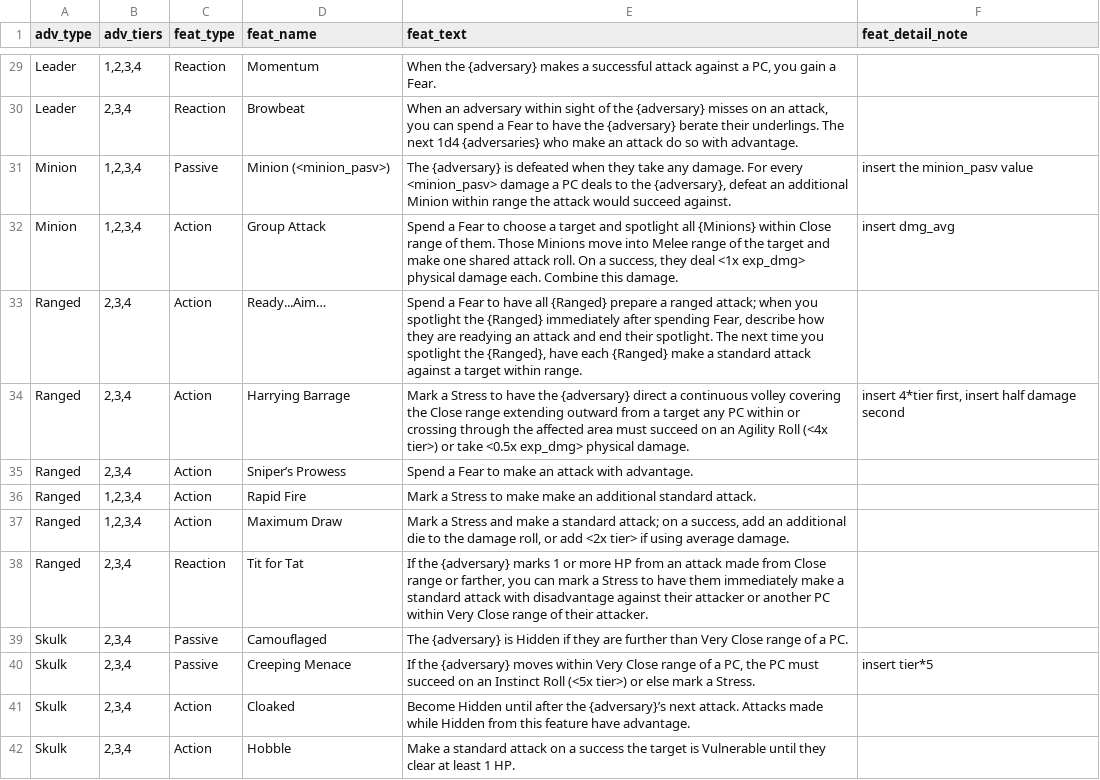
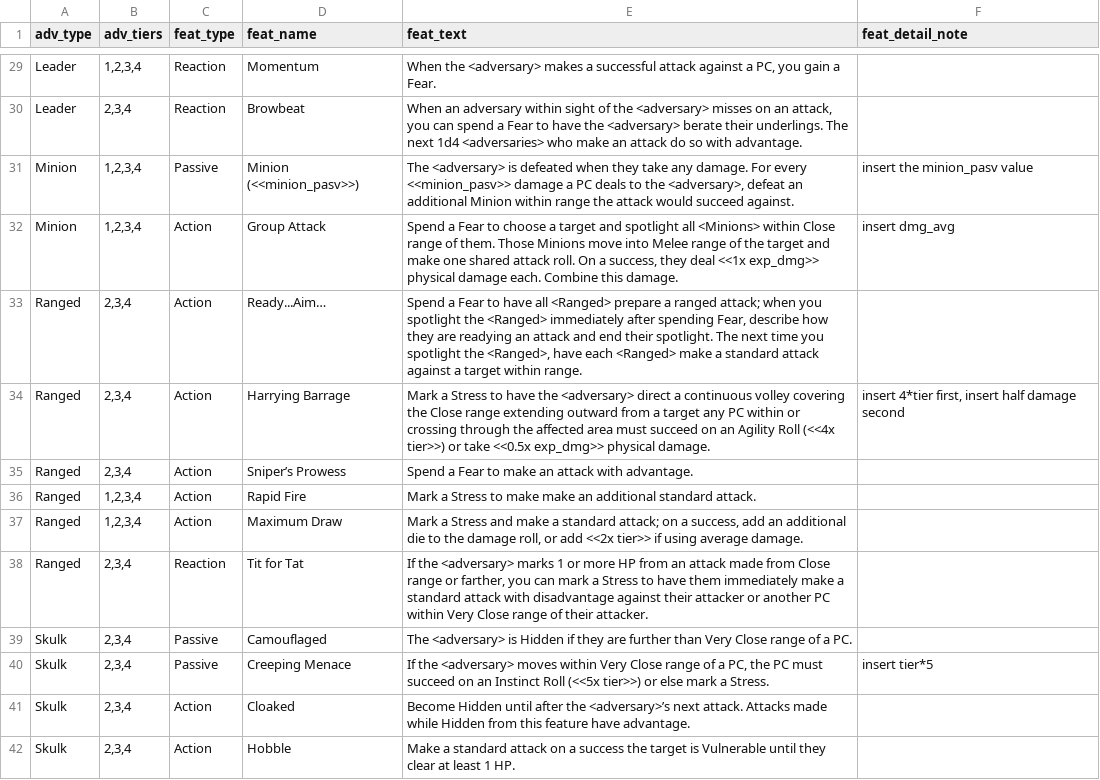
Before and after one commit to DuaneStanton/daggerheart-adversary-builder-Shiny, a CSV file: DagVersary_Builder/Daggerheart adversary feature lookup.csv, drawn as a sheet; only a part is shown, gaps mark what is left out; the diff covers the shown part only; the diff names each change by its address in the sheet, - before the commit and + after, or states it on an @@ line.

```diff
--- a/DagVersary_Builder/Daggerheart adversary feature lookup.csv
+++ b/DagVersary_Builder/Daggerheart adversary feature lookup.csv
-E29 (feat_text): When the {adversary} makes a…
+E29 (feat_text): When the <adversary> makes a…
-E30 (feat_text): …of the {adversary} misses on an attack, you can spend a Fear to have the {adversary} berate their underlings. The next 1d4 {adversaries} who make…
+E30 (feat_text): …of the <adversary> misses on an attack, you can spend a Fear to have the <adversary> berate their underlings. The next 1d4 <adversaries> who make…
-D31 (feat_name): Minion (<minion_pasv>)
+D31 (feat_name): Minion (<<minion_pasv>>)
-E31 (feat_text): The {adversary} is defeated when they take any damage. For every <minion_pasv> damage a PC deals to the {adversary}, defeat an…
+E31 (feat_text): The <adversary> is defeated when they take any damage. For every <<minion_pasv>> damage a PC deals to the <adversary>, defeat an…
-E32 (feat_text): …spotlight all {Minions} within Close range of them. Those Minions move into Melee range of the target and make one shared attack roll. On a success, they deal <1x exp_dmg> physical damage…
+E32 (feat_text): …spotlight all <Minions> within Close range of them. Those Minions move into Melee range of the target and make one shared attack roll. On a success, they deal <<1x exp_dmg>> physical damage…
-E33 (feat_text): …have all {Ranged} prepare a ranged attack; when you spotlight the {Ranged} immediately after spending Fear, describe how they are readying an attack and end their spotlight. The next time you spotlight the {Ranged}, have each {Ranged} make a…
+E33 (feat_text): …have all <Ranged> prepare a ranged attack; when you spotlight the <Ranged> immediately after spending Fear, describe how they are readying an attack and end their spotlight. The next time you spotlight the <Ranged>, have each <Ranged> make a…
-E34 (feat_text): …have the {adversary} direct a continuous volley covering the Close range extending outward from a target any PC within or crossing through the affected area must succeed on an Agility Roll (<4x tier>) or take <0.5x exp_dmg> physical damage.
+E34 (feat_text): …have the <adversary> direct a continuous volley covering the Close range extending outward from a target any PC within or crossing through the affected area must succeed on an Agility Roll (<<4x tier>>) or take <<0.5x exp_dmg>> physical damage.
-E37 (feat_text): …or add <2x tier> if using…
+E37 (feat_text): …or add <<2x tier>> if using…
-E38 (feat_text): If the {adversary} marks 1…
+E38 (feat_text): If the <adversary> marks 1…
-E39 (feat_text): The {adversary} is Hidden…
+E39 (feat_text): The <adversary> is Hidden…
-E40 (feat_text): If the {adversary} moves within Very Close range of a PC, the PC must succeed on an Instinct Roll (<5x tier>) or else…
+E40 (feat_text): If the <adversary> moves within Very Close range of a PC, the PC must succeed on an Instinct Roll (<<5x tier>>) or else…
-E41 (feat_text): …after the {adversary}’s next attack.…
+E41 (feat_text): …after the <adversary>’s next attack.…
```
Also changed, not shown: 48 edited cells elsewhere in this file, 1 other file.
